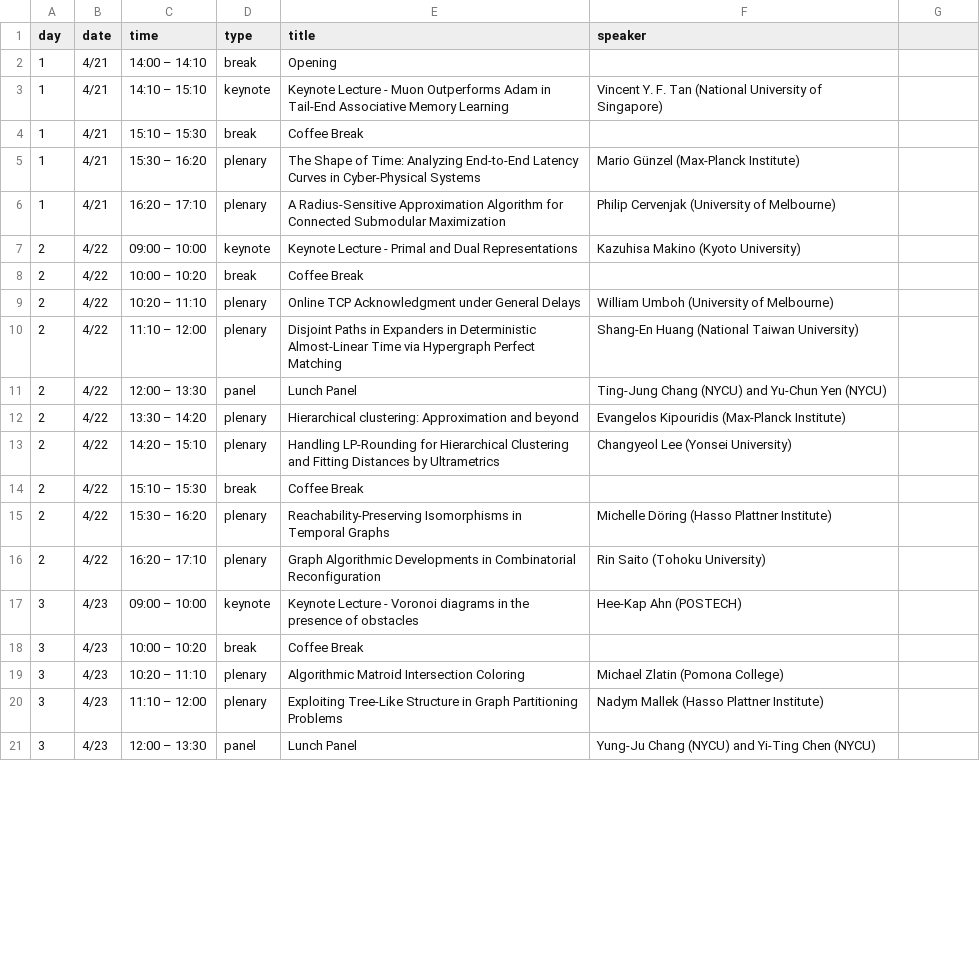
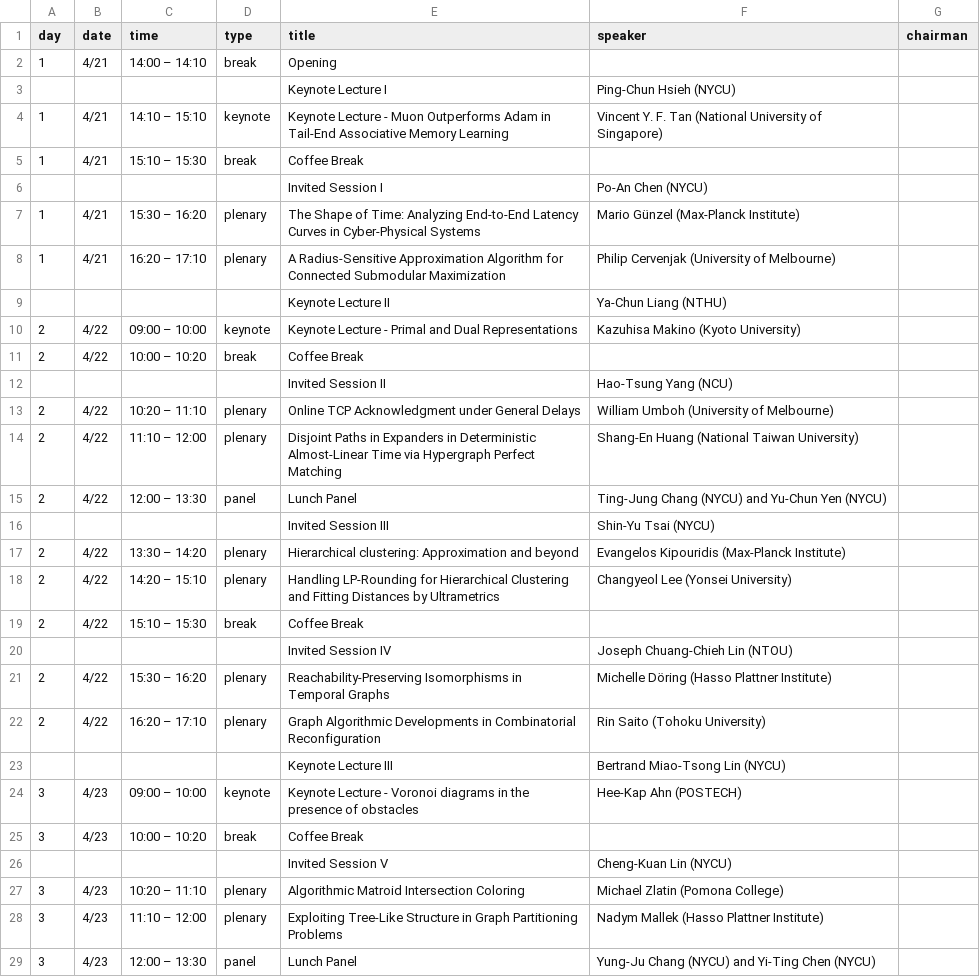
Before and after one commit to NYCU-theory-day/2026-April, a CSV file: data/schedule.csv, drawn as a sheet; only a part is shown; the diff covers the shown part only.

Commit message:
add chairman and poster information

```diff
--- a/data/schedule.csv
+++ b/data/schedule.csv
@@ -1,9 +1,13 @@
-day,date,time,type,title,speaker
+day,date,time,type,title,speaker,chairman
 1,4/21,14:00 – 14:10,break,Opening,
+,,,,Keynote Lecture I,Ping-Chun Hsieh (NYCU)
 1,4/21,14:10 – 15:10,keynote,Keynote Lecture - Muon Outperforms Adam in Tail-End Associative Memory Learning,Vincent Y. F. Tan (National University of Singapore)
 1,4/21,15:10 – 15:30,break,Coffee Break,
+,,,,Invited Session I, Po-An Chen (NYCU)
 1,4/21,15:30 – 16:20,plenary,The Shape of Time: Analyzing End-to-End Latency Curves in Cyber-Physical Systems,Mario Günzel (Max-Planck Institute)
 1,4/21,16:20 – 17:10,plenary,A Radius-Sensitive Approximation Algorithm for Connected Submodular Maximization,Philip Cervenjak (University of Melbourne)
+,,,, Keynote Lecture II, Ya-Chun Liang (NTHU)
 2,4/22,09:00 – 10:00,keynote,Keynote Lecture - Primal and Dual Representations,Kazuhisa Makino (Kyoto University)
 2,4/22,10:00 – 10:20,break,Coffee Break,
+,,,, Invited Session II, Hao-Tsung Yang (NCU)
 2,4/22,10:20 – 11:10,plenary,Online TCP Acknowledgment under General Delays,William Umboh (University of Melbourne)
@@ -11,2 +15,3 @@ day,date,time,type,title,speaker
 2,4/22,12:00 – 13:30,panel,Lunch Panel,Ting-Jung Chang (NYCU) and Yu-Chun Yen (NYCU)
+,,,, Invited Session III, Shin-Yu Tsai (NYCU)
 2,4/22,13:30 – 14:20,plenary,Hierarchical clustering: Approximation and beyond,Evangelos Kipouridis (Max-Planck Institute)
@@ -14,6 +19,9 @@ day,date,time,type,title,speaker
 2,4/22,15:10 – 15:30,break,Coffee Break,
+,,,, Invited Session IV,Joseph Chuang-Chieh Lin (NTOU)
 2,4/22,15:30 – 16:20,plenary,Reachability-Preserving Isomorphisms in Temporal Graphs,Michelle Döring (Hasso Plattner Institute)
 2,4/22,16:20 – 17:10,plenary,Graph Algorithmic Developments in Combinatorial Reconfiguration,Rin Saito (Tohoku University)
+,,,,Keynote Lecture III, Bertrand Miao-Tsong Lin (NYCU)
 3,4/23,09:00 – 10:00,keynote,Keynote Lecture - Voronoi diagrams in the presence of obstacles,Hee-Kap Ahn (POSTECH)
 3,4/23,10:00 – 10:20,break,Coffee Break,
+,,,, Invited Session V, Cheng-Kuan Lin (NYCU)
 3,4/23,10:20 – 11:10,plenary,Algorithmic Matroid Intersection Coloring,Michael Zlatin (Pomona College)
```
Also changed, not shown: 1 edited cell elsewhere in this file, 7 other files.
